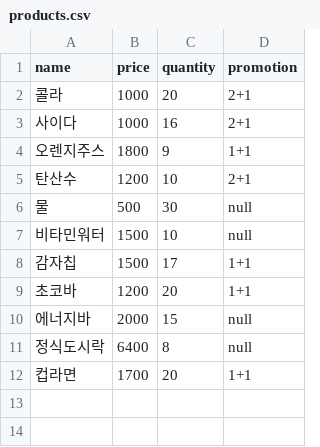
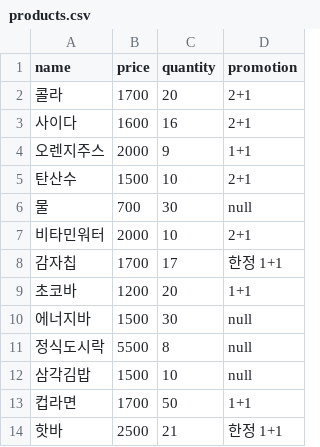
Before and after one commit to koel5696/convenience-store-open-mission-8, a CSV file: src/main/resources/products.csv, drawn as a sheet.

Commit message:
chore: product 목록 추가

```diff
--- a/src/main/resources/products.csv
+++ b/src/main/resources/products.csv
@@ -1,12 +1,14 @@
 name,price,quantity,promotion
-콜라,1000,20,2+1
-사이다,1000,16,2+1
-오렌지주스,1800,9,1+1
-탄산수,1200,10,2+1
-물,500,30,null
-비타민워터,1500,10,null
-감자칩,1500,17,1+1
+콜라,1700,20,2+1
+사이다,1600,16,2+1
+오렌지주스,2000,9,1+1
+탄산수,1500,10,2+1
+물,700,30,null
+비타민워터,2000,10,2+1
+감자칩,1700,17,한정 1+1
 초코바,1200,20,1+1
-에너지바,2000,15,null
-정식도시락,6400,8,null
-컵라면,1700,20,1+1
+에너지바,1500,30,null
+정식도시락,5500,8,null
+삼각김밥,1500,10,null
+컵라면,1700,50,1+1
+핫바,2500,21,한정 1+1
```
